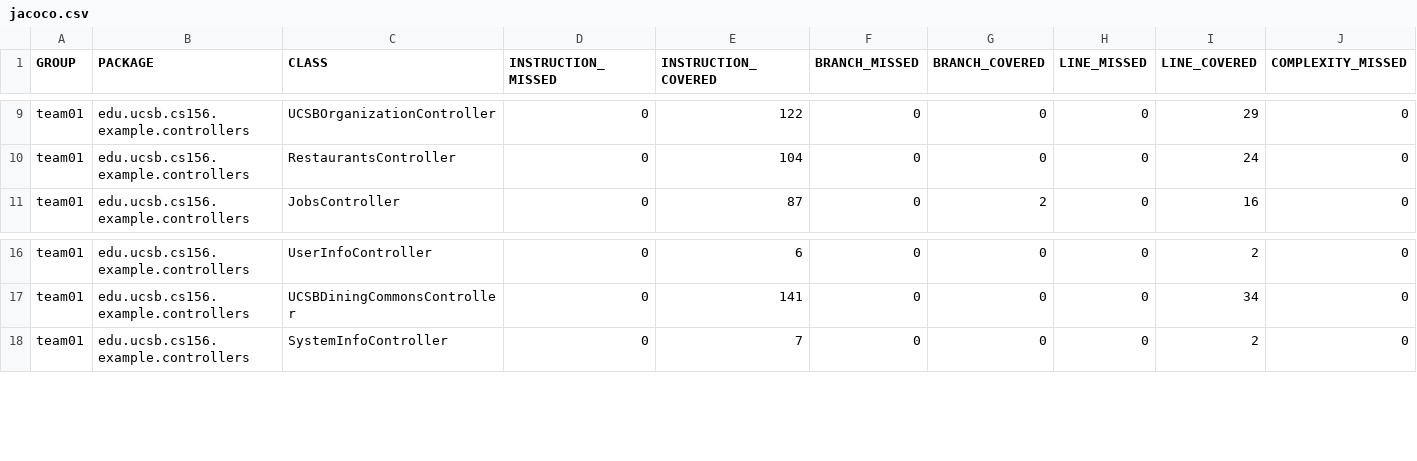
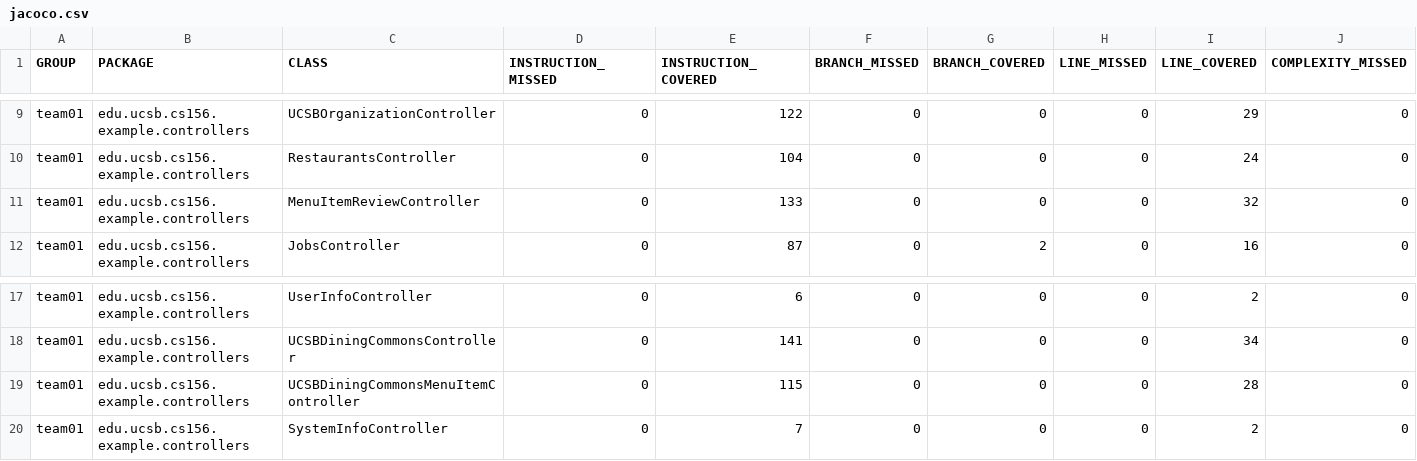
Before and after one commit to ucsb-cs156-f25/team02-f25-12, a CSV file: prs/69/jacoco/jacoco.csv, drawn as a sheet; only a part is shown, gaps mark what is left out; rows hold the shown columns only; the diff names each change by its address in the sheet, - before the commit and + after, or states it on an @@ line.

Commit message:
Deploying to gh-pages from @ ucsb-cs156-f25/team02-f25-12@de432aad0d206718d5a6d0c6fbba4268d27acc93 🚀

```diff
--- a/prs/69/jacoco/jacoco.csv
+++ b/prs/69/jacoco/jacoco.csv
+row 11: team01 | edu.ucsb.cs156.example.controllers | MenuItemReviewController | 0 | 133 | 0 | 0 | 0 | 32 | 0
+row 19: team01 | edu.ucsb.cs156.example.controllers | UCSBDiningCommonsMenuItemController | 0 | 115 | 0 | 0 | 0 | 28 | 0
```
Also changed, not shown: 9 other files.
